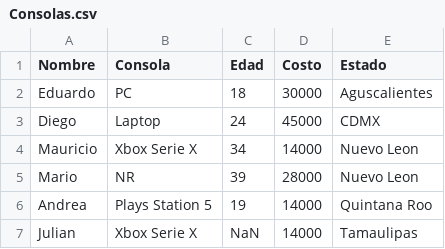
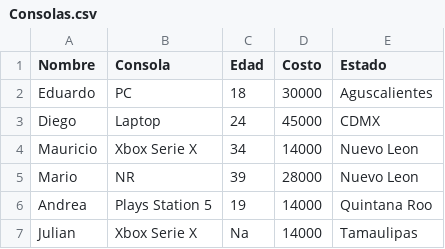
Before and after one commit to tec-diegoavalos/Taller_python, a CSV file: data/Consolas.csv, drawn as a sheet.

Commit message:
Update Consolas.csv

```diff
--- a/data/Consolas.csv
+++ b/data/Consolas.csv
@@ -6,2 +6,2 @@ Mario,NR,39,28000,Nuevo Leon
 Andrea,Plays Station 5,19,14000,Quintana Roo
-Julian,Xbox Serie X,NaN,14000,Tamaulipas
+Julian,Xbox Serie X,Na,14000,Tamaulipas
```
